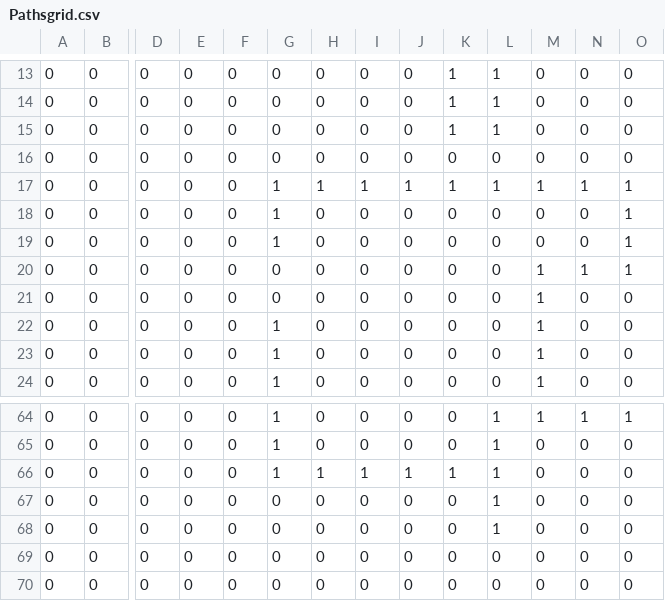
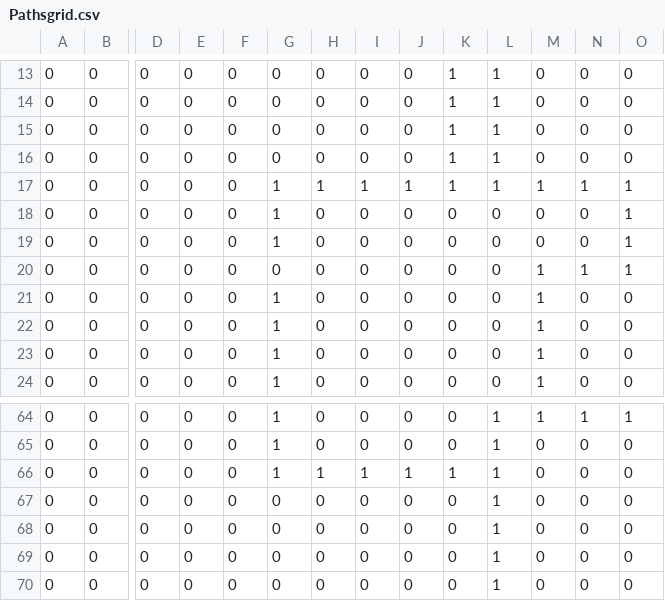
Before and after one commit to VincentDouchin/Dungeon-Survivors, a CSV file: assets/map/ldtkOverworld/simplified/Level_0/Pathsgrid.csv, drawn as a sheet; only a part is shown, gaps mark what is left out; removed rows and columns are numbered as before the commit, all else as after; rows hold the shown columns only; the diff names each change by its address in the sheet, - before the commit and + after, or states it on an @@ line.

```diff
--- a/assets/map/ldtkOverworld/simplified/Level_0/Pathsgrid.csv
+++ b/assets/map/ldtkOverworld/simplified/Level_0/Pathsgrid.csv
-K16: 0
+K16: 1
-L16: 0
+L16: 1
-G21: 0
+G21: 1
-row 69: 0 | 0 | 0 | 0 | 0 | 0 | 0 | 0 | 0 | 0 | 0 | 0 | 0 | 0
-row 70: 0 | 0 | 0 | 0 | 0 | 0 | 0 | 0 | 0 | 0 | 0 | 0 | 0 | 0
+row 69: 0 | 0 | 0 | 0 | 0 | 0 | 0 | 0 | 0 | 0 | 1 | 0 | 0 | 0
+row 70: 0 | 0 | 0 | 0 | 0 | 0 | 0 | 0 | 0 | 0 | 1 | 0 | 0 | 0
```
Also changed, not shown: assets/map/ldtkOverworld/simplified/Level_0/ForestGrid.csv, assets/map/ldtkOverworld/simplified/Level_0/Mountains.csv, 50 other files.
